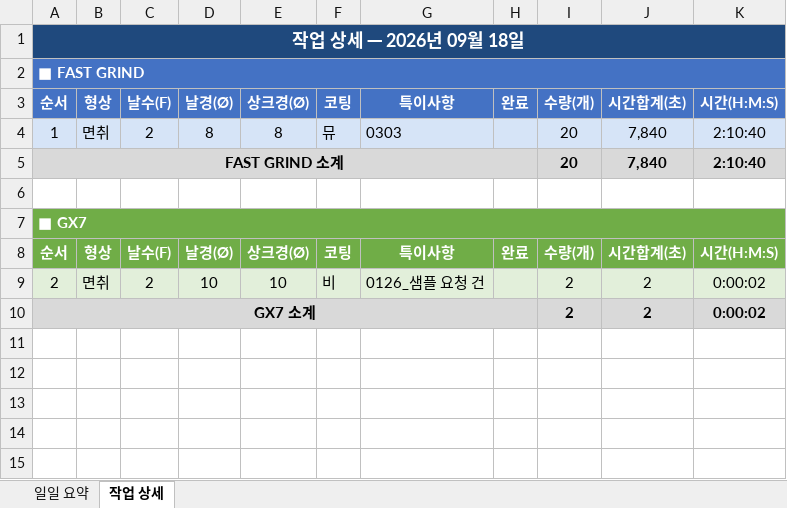
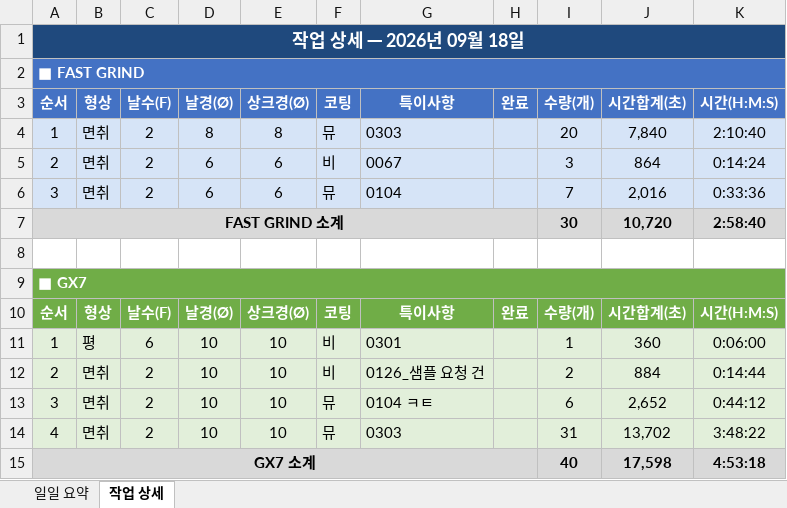
Before and after one commit to HanKyungJun/koreatooling-portal, an Excel workbook: wiki/reports/daily/2026-09-18_일일보고.xlsx, sheet 작업 상세, drawn as a sheet; values as stored, in another font and other column widths than the file's, no borders; removed rows and columns are numbered as before the commit, all else as after; the diff names each change by its address in the sheet, - before the commit and + after, or states it on an @@ line.

```diff
--- a/wiki/reports/daily/2026-09-18_일일보고.xlsx (sheet 작업 상세)
+++ b/wiki/reports/daily/2026-09-18_일일보고.xlsx (sheet 작업 상세)
+row 5: 2 | 면취 | 2 | 6 | 6 | 비 | 0067 |  | 3 | 864 | 0:14:24
+row 6: 3 | 면취 | 2 | 6 | 6 | 뮤 | 0104 |  | 7 | 2,016 | 0:33:36
-I7: 20
+I7: 30
-J7: 7,840
+J7: 10,720
-K7: 2:10:40
+K7: 2:58:40
+row 11: 1 | 평 | 6 | 10 | 10 | 비 | 0301 |  | 1 | 360 | 0:06:00
-J12: 2
+J12: 884
-K12: 0:00:02
+K12: 0:14:44
-row 10: GX7 소계 |  |  |  |  |  |  |  | 2 | 2 | 0:00:02
+row 13: 3 | 면취 | 2 | 10 | 10 | 뮤 | 0104 ㅋㅌ |  | 6 | 2,652 | 0:44:12
+row 14: 4 | 면취 | 2 | 10 | 10 | 뮤 | 0303 |  | 31 | 13,702 | 3:48:22
+row 15: GX7 소계 |  |  |  |  |  |  |  | 40 | 17,598 | 4:53:18
```
Also changed, not shown: sheet 일일 요약, 27 other files.
